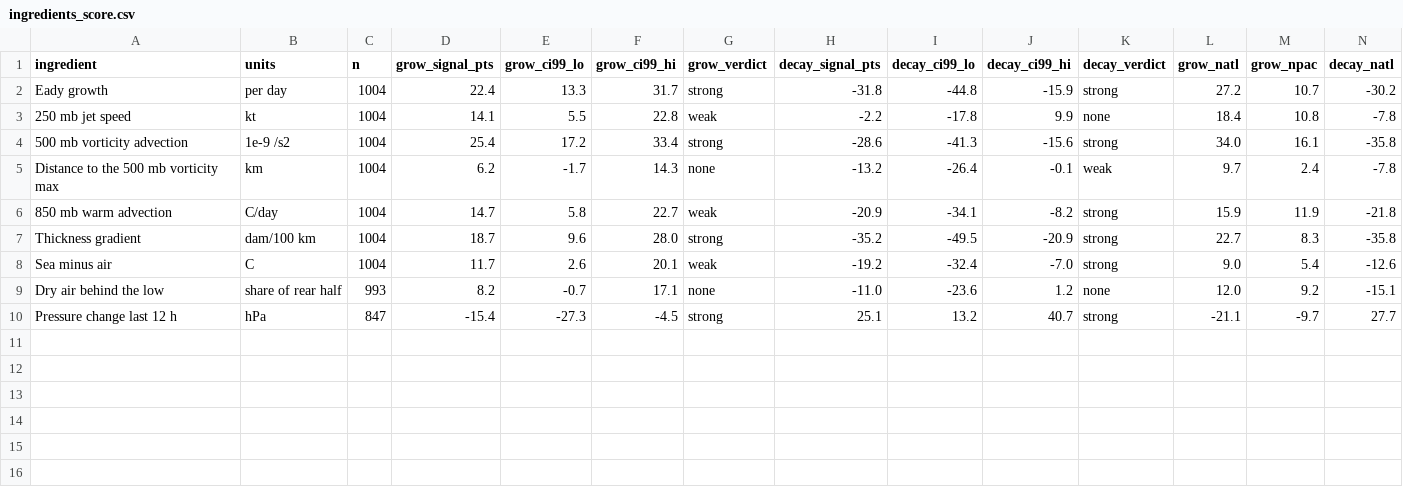
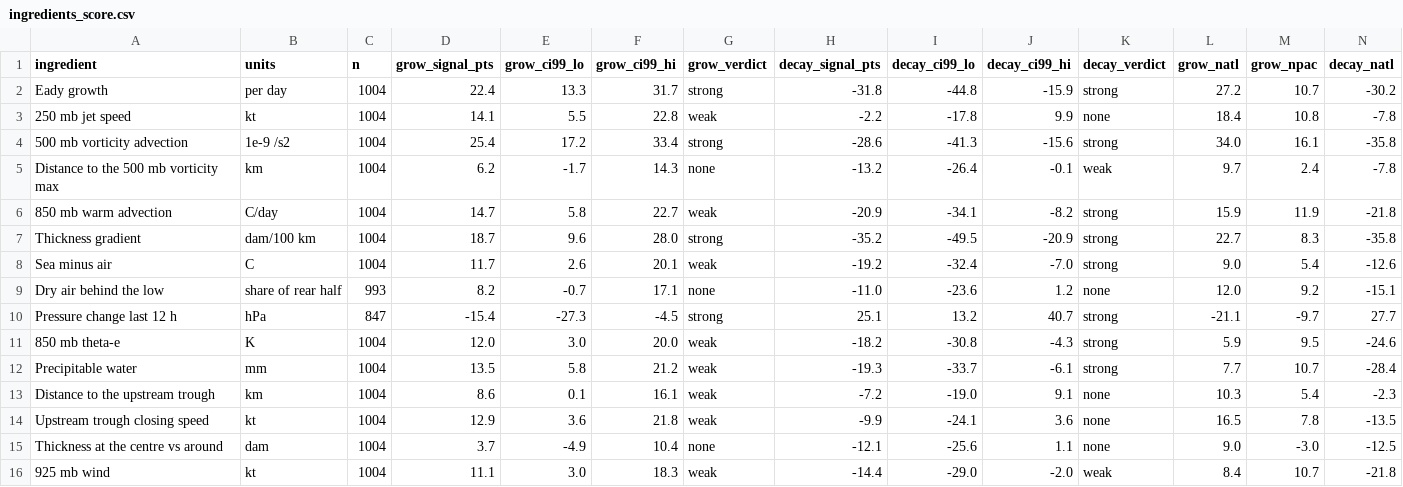
Before and after one commit to jkrek17/marine-research, a CSV file: studies/2026-11-05-pattern-drill/ingredients_score.csv, drawn as a sheet; only a part is shown; rows hold the shown columns only; the diff names each change by its address in the sheet, - before the commit and + after, or states it on an @@ line.

```diff
--- a/studies/2026-11-05-pattern-drill/ingredients_score.csv
+++ b/studies/2026-11-05-pattern-drill/ingredients_score.csv
+row 11: 850 mb theta-e | K | 1004 | 12.0 | 3.0 | 20.0 | weak | -18.2 | -30.8 | -4.3 | strong | 5.9 | 9.5 | -24.6
+row 12: Precipitable water | mm | 1004 | 13.5 | 5.8 | 21.2 | weak | -19.3 | -33.7 | -6.1 | strong | 7.7 | 10.7 | -28.4
+row 13: Distance to the upstream trough | km | 1004 | 8.6 | 0.1 | 16.1 | weak | -7.2 | -19.0 | 9.1 | none | 10.3 | 5.4 | -2.3
+row 14: Upstream trough closing speed | kt | 1004 | 12.9 | 3.6 | 21.8 | weak | -9.9 | -24.1 | 3.6 | none | 16.5 | 7.8 | -13.5
+row 15: Thickness at the centre vs around | dam | 1004 | 3.7 | -4.9 | 10.4 | none | -12.1 | -25.6 | 1.1 | none | 9.0 | -3.0 | -12.5
+row 16: 925 mb wind | kt | 1004 | 11.1 | 3.0 | 18.3 | weak | -14.4 | -29.0 | -2.0 | weak | 8.4 | 10.7 | -21.8
```
Also changed, not shown: 16 other files.
